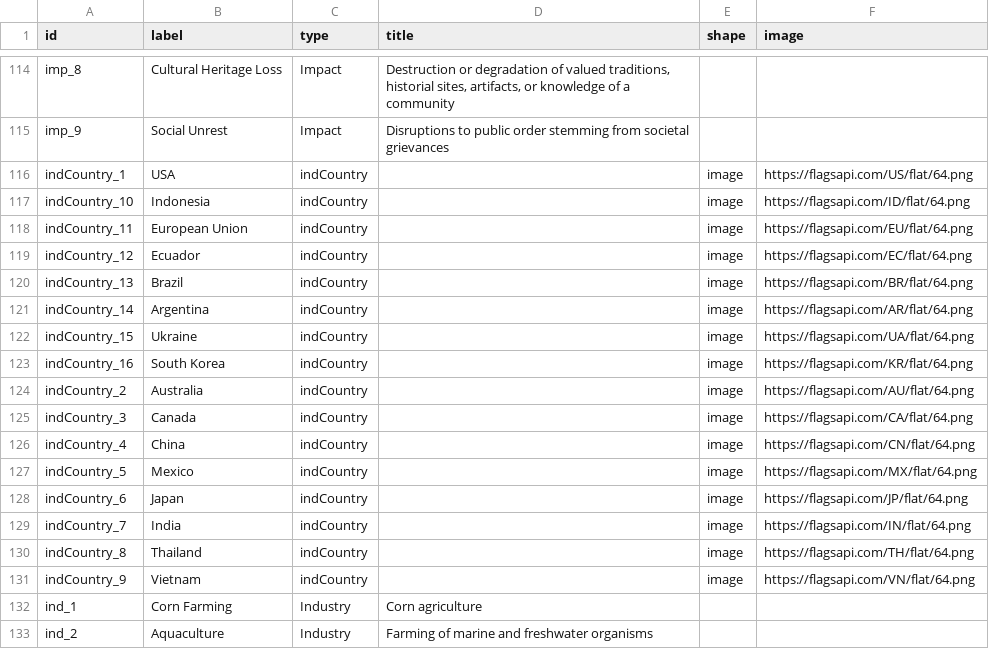
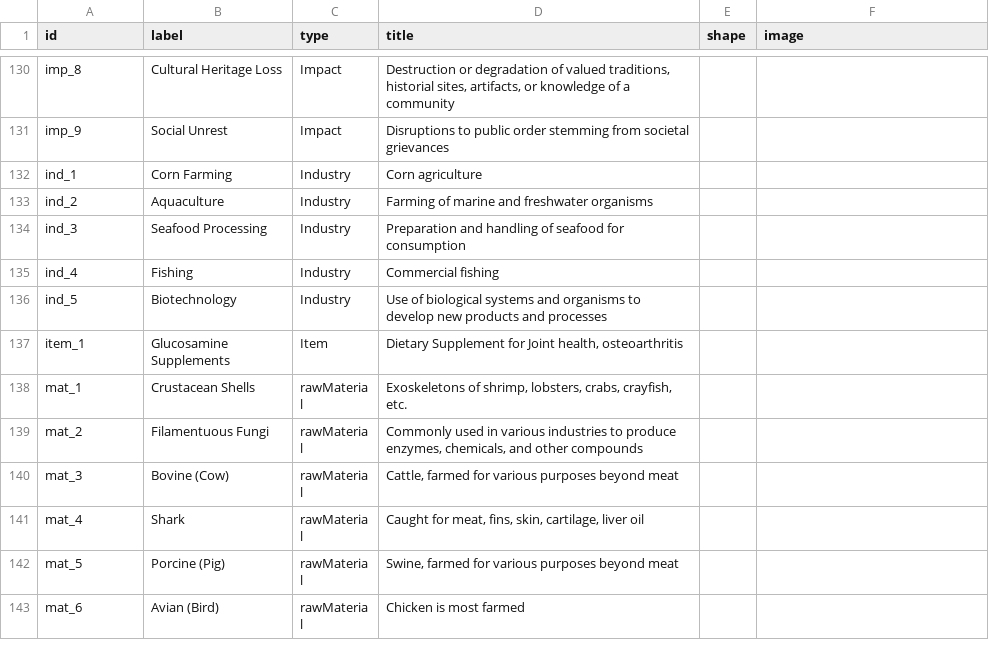
Before and after one commit to nhuthoangdon/WebOfOrigins, a CSV file: data/nodes.csv, drawn as a sheet; only a part is shown, gaps mark what is left out; the shorter side is filled out with more unchanged rows; the diff covers the shown part only.

```diff
--- a/data/nodes.csv
+++ b/data/nodes.csv
@@ -115,18 +131,2 @@
 "imp_9";"Social Unrest";"Impact";"Disruptions to public order stemming from societal grievances";;
-"indCountry_1";"USA";"indCountry";;"image";"https://flagsapi.com/US/flat/64.png"
-"indCountry_10";"Indonesia";"indCountry";;"image";"https://flagsapi.com/ID/flat/64.png"
-"indCountry_11";"European Union";"indCountry";;"image";"https://flagsapi.com/EU/flat/64.png"
-"indCountry_12";"Ecuador";"indCountry";;"image";"https://flagsapi.com/EC/flat/64.png"
-"indCountry_13";"Brazil";"indCountry";;"image";"https://flagsapi.com/BR/flat/64.png"
-"indCountry_14";"Argentina";"indCountry";;"image";"https://flagsapi.com/AR/flat/64.png"
-"indCountry_15";"Ukraine";"indCountry";;"image";"https://flagsapi.com/UA/flat/64.png"
-"indCountry_16";"South Korea";"indCountry";;"image";"https://flagsapi.com/KR/flat/64.png"
-"indCountry_2";"Australia";"indCountry";;"image";"https://flagsapi.com/AU/flat/64.png"
-"indCountry_3";"Canada";"indCountry";;"image";"https://flagsapi.com/CA/flat/64.png"
-"indCountry_4";"China";"indCountry";;"image";"https://flagsapi.com/CN/flat/64.png"
-"indCountry_5";"Mexico";"indCountry";;"image";"https://flagsapi.com/MX/flat/64.png"
-"indCountry_6";"Japan";"indCountry";;"image";"https://flagsapi.com/JP/flat/64.png"
-"indCountry_7";"India";"indCountry";;"image";"https://flagsapi.com/IN/flat/64.png"
-"indCountry_8";"Thailand";"indCountry";;"image";"https://flagsapi.com/TH/flat/64.png"
-"indCountry_9";"Vietnam";"indCountry";;"image";"https://flagsapi.com/VN/flat/64.png"
 "ind_1";"Corn Farming";"Industry";"Corn agriculture";;
```
Also changed, not shown: 16 added rows and 2 edited cells elsewhere in this file, data/edges.csv, 2 other files.
